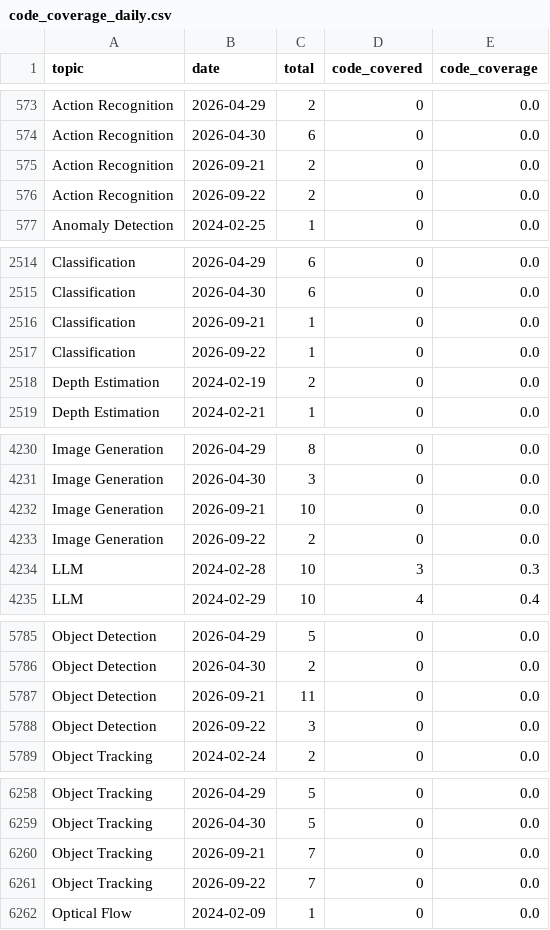
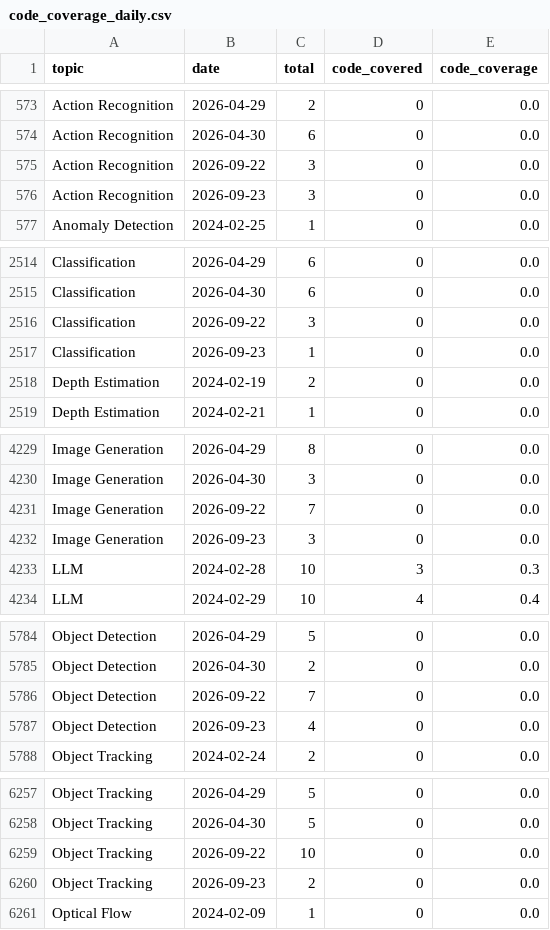
Before and after one commit to a541203686/paper-list, a CSV file: docs/analytics/data/code_coverage_daily.csv, drawn as a sheet; only a part is shown, gaps mark what is left out; the diff covers the shown part only.

```diff
--- a/docs/analytics/data/code_coverage_daily.csv
+++ b/docs/analytics/data/code_coverage_daily.csv
@@ -574,4 +574,4 @@ Action Recognition,2026-04-29,2,0,0.0
 Action Recognition,2026-04-30,6,0,0.0
-Action Recognition,2026-09-21,2,0,0.0
-Action Recognition,2026-09-22,2,0,0.0
+Action Recognition,2026-09-22,3,0,0.0
+Action Recognition,2026-09-23,3,0,0.0
 Anomaly Detection,2024-02-25,1,0,0.0
@@ -2515,4 +2515,4 @@ Classification,2026-04-29,6,0,0.0
 Classification,2026-04-30,6,0,0.0
-Classification,2026-09-21,1,0,0.0
-Classification,2026-09-22,1,0,0.0
+Classification,2026-09-22,3,0,0.0
+Classification,2026-09-23,1,0,0.0
 Depth Estimation,2024-02-19,2,0,0.0
@@ -4231,4 +4230,4 @@ Image Generation,2026-04-29,8,0,0.0
 Image Generation,2026-04-30,3,0,0.0
-Image Generation,2026-09-21,10,0,0.0
-Image Generation,2026-09-22,2,0,0.0
+Image Generation,2026-09-22,7,0,0.0
+Image Generation,2026-09-23,3,0,0.0
 LLM,2024-02-28,10,3,0.3
@@ -5786,4 +5785,4 @@ Object Detection,2026-04-29,5,0,0.0
 Object Detection,2026-04-30,2,0,0.0
-Object Detection,2026-09-21,11,0,0.0
-Object Detection,2026-09-22,3,0,0.0
+Object Detection,2026-09-22,7,0,0.0
+Object Detection,2026-09-23,4,0,0.0
 Object Tracking,2024-02-24,2,0,0.0
@@ -6259,4 +6258,4 @@ Object Tracking,2026-04-29,5,0,0.0
 Object Tracking,2026-04-30,5,0,0.0
-Object Tracking,2026-09-21,7,0,0.0
-Object Tracking,2026-09-22,7,0,0.0
+Object Tracking,2026-09-22,10,0,0.0
+Object Tracking,2026-09-23,2,0,0.0
 Optical Flow,2024-02-09,1,0,0.0
```
Also changed, not shown: 6 added rows, 7 removed rows and 4 edited cells elsewhere in this file, docs/analytics/data/code_coverage_monthly.csv, docs/analytics/data/daily_counts.csv, 50 other files.
